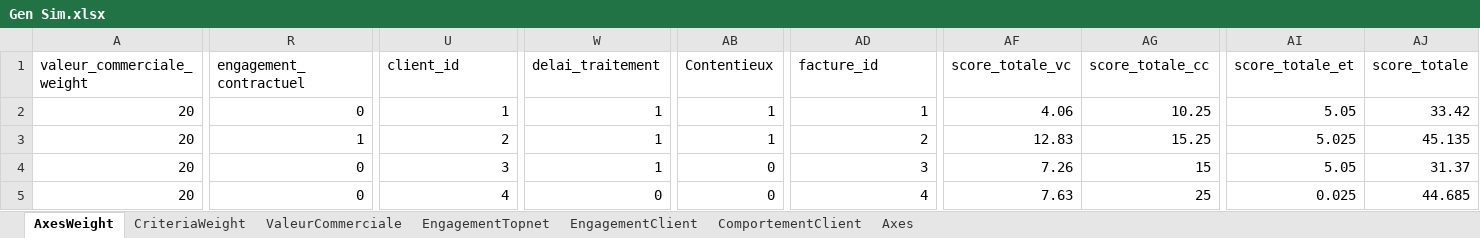
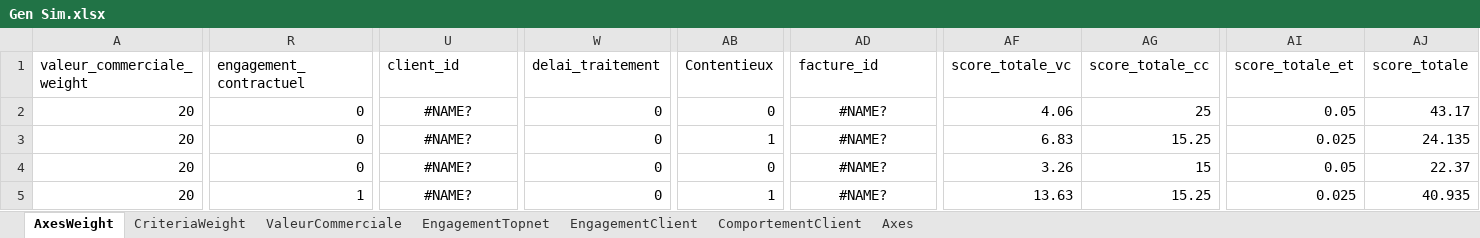
Before and after one commit to MrAhmedElmoez69/Topnet-B2C-Stage-, an Excel workbook: Conception Du Projet/Gen Sim.xlsx, sheet AxesWeight, drawn as a sheet; only a part is shown, gaps mark what is left out; values as stored, in another font and other column widths than the file's, no borders; charts and pictures not drawn; the diff covers the shown part only; the diff names each change by its address in the sheet, - before the commit and + after, or states it on an @@ line.

```diff
--- a/Conception Du Projet/Gen Sim.xlsx (sheet AxesWeight)
+++ b/Conception Du Projet/Gen Sim.xlsx (sheet AxesWeight)
-U2 (client_id): 1
+U2 (client_id): #NAME?
-U2:U5 alignment: right
+U2:U5 alignment: center
-W2:W4 (delai_traitement): 1
+W2:W4 (delai_traitement): 0
-AB2 (Contentieux): 1
+AB2 (Contentieux): 0
-AD2 (facture_id): 1
+AD2 (facture_id): #NAME?
-AD2:AD5 alignment: right
+AD2:AD5 alignment: center
-AG2 (score_totale_cc): 10.25
+AG2 (score_totale_cc): 25
-AI2 (score_totale_et): 5.05
+AI2 (score_totale_et): 0.05
-AJ2 (score_totale): 33.42
+AJ2 (score_totale): 43.17
-R3 (engagement_contractuel): 1
+R3 (engagement_contractuel): 0
-U3 (client_id): 2
+U3 (client_id): #NAME?
-AD3 (facture_id): 2
+AD3 (facture_id): #NAME?
-AF3 (score_totale_vc): 12.83
+AF3 (score_totale_vc): 6.83
-AI3 (score_totale_et): 5.025
+AI3 (score_totale_et): 0.025
-AJ3 (score_totale): 45.135
+AJ3 (score_totale): 24.135
-U4 (client_id): 3
+U4 (client_id): #NAME?
-AD4 (facture_id): 3
+AD4 (facture_id): #NAME?
-AF4 (score_totale_vc): 7.26
+AF4 (score_totale_vc): 3.26
-AI4 (score_totale_et): 5.05
+AI4 (score_totale_et): 0.05
-AJ4 (score_totale): 31.37
+AJ4 (score_totale): 22.37
-R5 (engagement_contractuel): 0
+R5 (engagement_contractuel): 1
-U5 (client_id): 4
+U5 (client_id): #NAME?
-AB5 (Contentieux): 0
+AB5 (Contentieux): 1
-AD5 (facture_id): 4
+AD5 (facture_id): #NAME?
-AF5 (score_totale_vc): 7.63
+AF5 (score_totale_vc): 13.63
-AG5 (score_totale_cc): 25
+AG5 (score_totale_cc): 15.25
-AJ5 (score_totale): 44.685
+AJ5 (score_totale): 40.935
```
Also changed, not shown: 857 edited cells and cell formats elsewhere in this sheet, charts or pictures, Conception Du Projet/data.xlsx, 3 other files.
